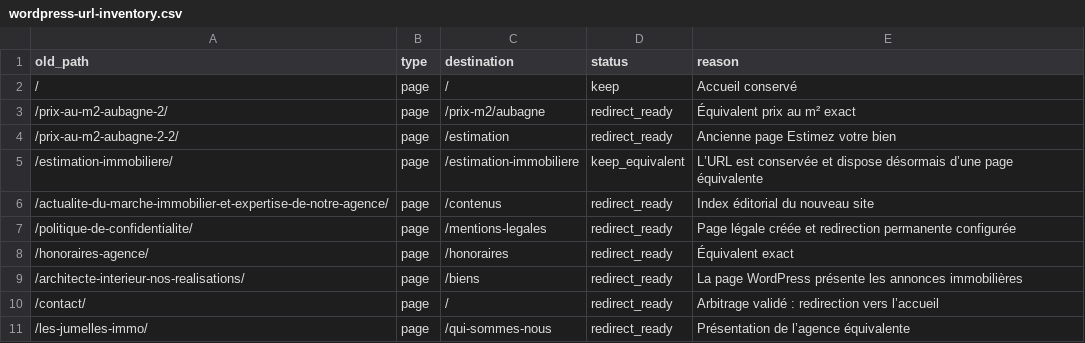
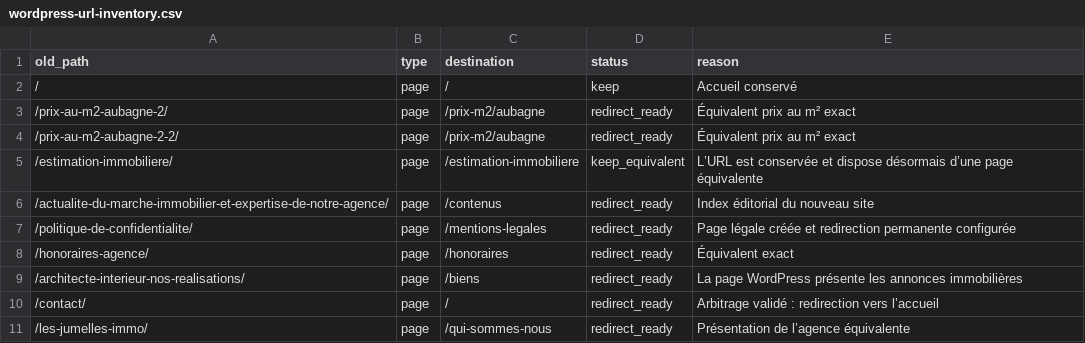
Before and after one commit to emeric-01/immo, a CSV file: docs/seo/wordpress-url-inventory.csv, drawn as a sheet; only a part is shown.

```diff
--- a/docs/seo/wordpress-url-inventory.csv
+++ b/docs/seo/wordpress-url-inventory.csv
@@ -3,3 +3,3 @@ old_path,type,destination,status,reason
 /prix-au-m2-aubagne-2/,page,/prix-m2/aubagne,redirect_ready,Équivalent prix au m² exact
-/prix-au-m2-aubagne-2-2/,page,/estimation,redirect_ready,Ancienne page Estimez votre bien
+/prix-au-m2-aubagne-2-2/,page,/prix-m2/aubagne,redirect_ready,Équivalent prix au m² exact
 /estimation-immobiliere/,page,/estimation-immobiliere,keep_equivalent,L’URL est conservée et dispose désormais d’une page équivalente
```
Also changed, not shown: 1 other file.
